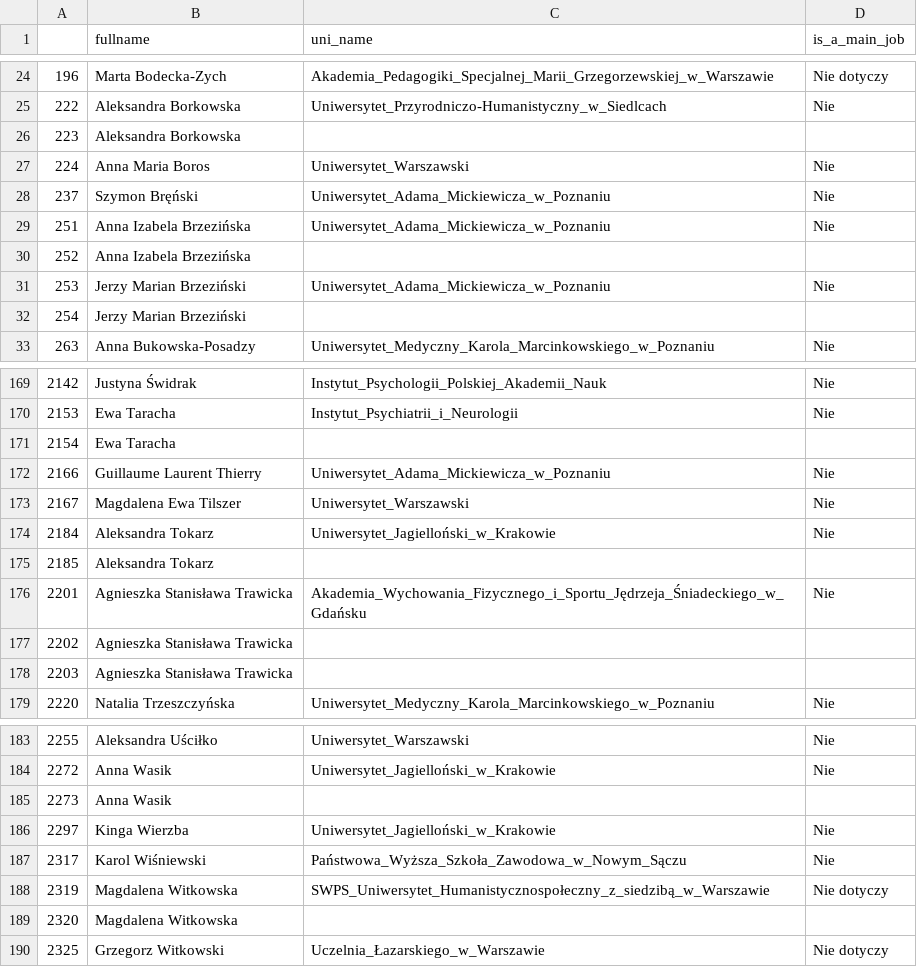
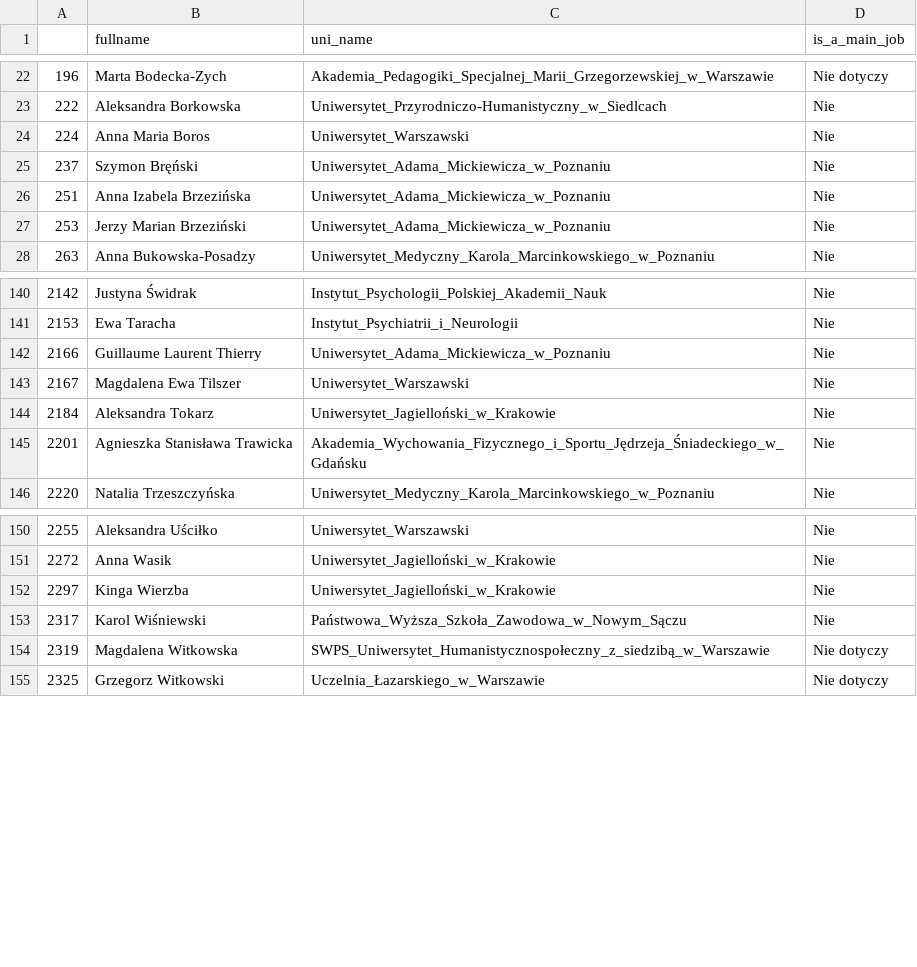
Before and after one commit to hplisiecki/ranking, a CSV file: data/other/unlisted.csv, drawn as a sheet; only a part is shown, gaps mark what is left out; the diff covers the shown part only.

```diff
--- a/data/other/unlisted.csv
+++ b/data/other/unlisted.csv
@@ -25,3 +23,2 @@
 222,Aleksandra Borkowska,Uniwersytet_Przyrodniczo-Humanistyczny_w_Siedlcach,Nie
-223,Aleksandra Borkowska,,
 224,Anna Maria Boros,Uniwersytet_Warszawski,Nie
@@ -29,5 +26,3 @@
 251,Anna Izabela Brzezińska,Uniwersytet_Adama_Mickiewicza_w_Poznaniu,Nie
-252,Anna Izabela Brzezińska,,
 253,Jerzy Marian Brzeziński,Uniwersytet_Adama_Mickiewicza_w_Poznaniu,Nie
-254,Jerzy Marian Brzeziński,,
 263,Anna Bukowska-Posadzy,Uniwersytet_Medyczny_Karola_Marcinkowskiego_w_Poznaniu,Nie
@@ -170,3 +141,2 @@
 2153,Ewa Taracha,Instytut_Psychiatrii_i_Neurologii,Nie
-2154,Ewa Taracha,,
 2166,Guillaume Laurent Thierry,Uniwersytet_Adama_Mickiewicza_w_Poznaniu,Nie
@@ -174,6 +144,3 @@
 2184,Aleksandra Tokarz,Uniwersytet_Jagielloński_w_Krakowie,Nie
-2185,Aleksandra Tokarz,,
 2201,Agnieszka Stanisława Trawicka,Akademia_Wychowania_Fizycznego_i_Sportu_Jędrzeja_Śniadeckiego_w_Gdańsku,Nie
-2202,Agnieszka Stanisława Trawicka,,
-2203,Agnieszka Stanisława Trawicka,,
 2220,Natalia Trzeszczyńska,Uniwersytet_Medyczny_Karola_Marcinkowskiego_w_Poznaniu,Nie
@@ -184,3 +151,2 @@
 2272,Anna Wasik,Uniwersytet_Jagielloński_w_Krakowie,Nie
-2273,Anna Wasik,,
 2297,Kinga Wierzba,Uniwersytet_Jagielloński_w_Krakowie,Nie
@@ -188,3 +154,2 @@
 2319,Magdalena Witkowska,SWPS_Uniwersytet_Humanistycznospołeczny_z_siedzibą_w_Warszawie,Nie dotyczy
-2320,Magdalena Witkowska,,
 2325,Grzegorz Witkowski,Uczelnia_Łazarskiego_w_Warszawie,Nie dotyczy
```
Also changed, not shown: 26 removed rows elsewhere in this file, data/other/names.csv, 14 other files.
